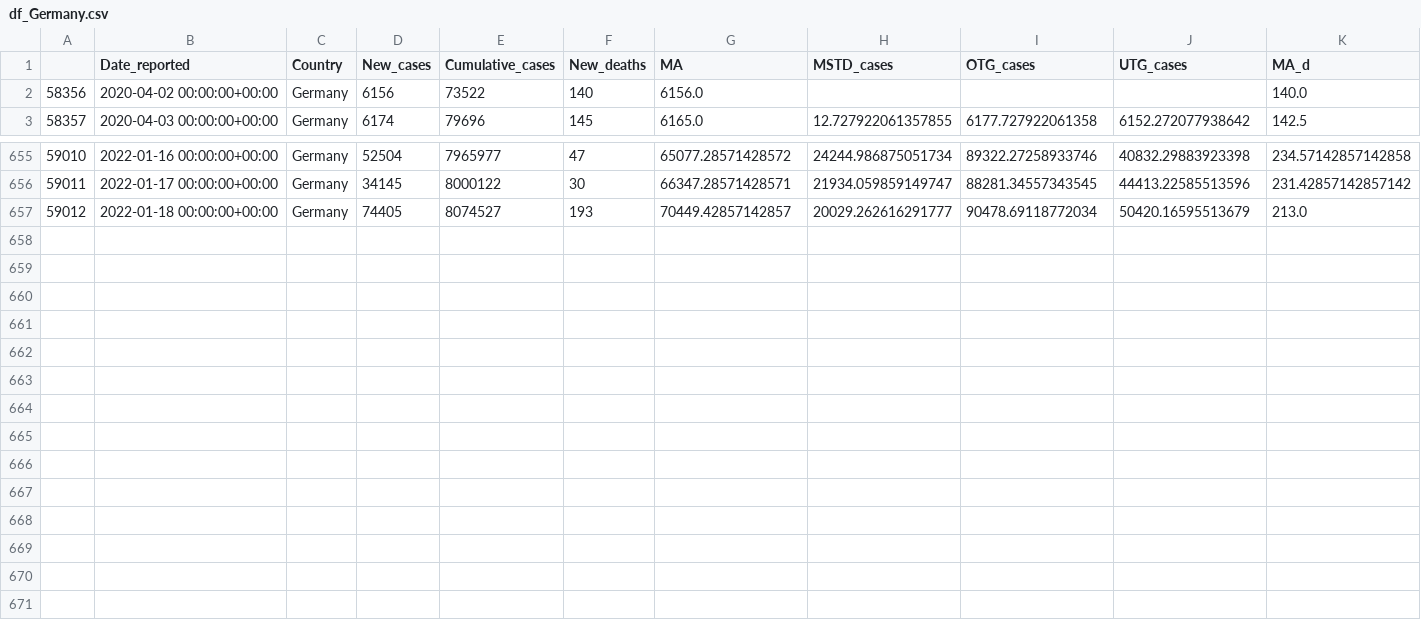
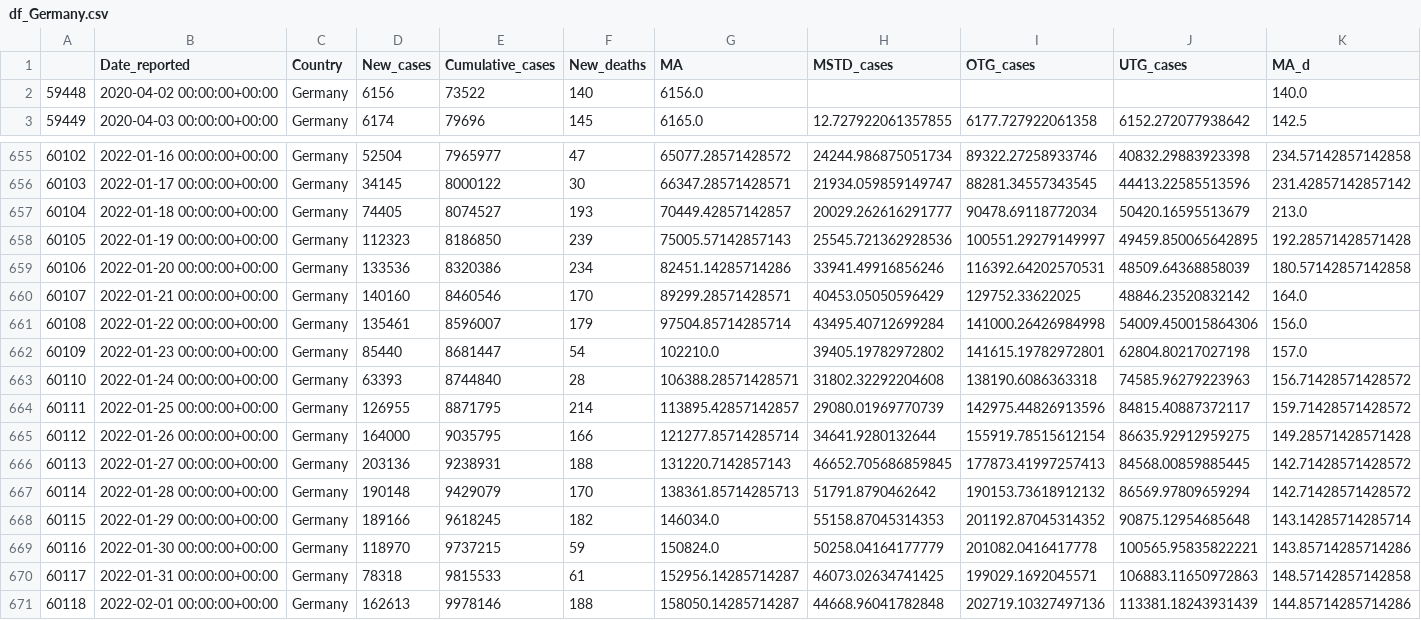
Before and after one commit to GarunWindtotem/Auswertung_Covid_19, a CSV file: output/Dataframes/df_Germany.csv, drawn as a sheet; only a part is shown, gaps mark what is left out; rows hold the shown columns only; the diff names each change by its address in the sheet, - before the commit and + after, or states it on an @@ line.

```diff
--- a/output/Dataframes/df_Germany.csv
+++ b/output/Dataframes/df_Germany.csv
@@ column A renumbered between rows 2 and 657 @@
+row 658: 60105 | 2022-01-19 00:00:00+00:00 | Germany | 112323 | 8186850 | 239 | 75005.57142857143 | 25545.721362928536 | 100551.29279149997 | 49459.850065642895 | 192.28571428571428
+row 659: 60106 | 2022-01-20 00:00:00+00:00 | Germany | 133536 | 8320386 | 234 | 82451.14285714286 | 33941.49916856246 | 116392.64202570531 | 48509.64368858039 | 180.57142857142858
+row 660: 60107 | 2022-01-21 00:00:00+00:00 | Germany | 140160 | 8460546 | 170 | 89299.28571428571 | 40453.05050596429 | 129752.33622025 | 48846.23520832142 | 164.0
+row 661: 60108 | 2022-01-22 00:00:00+00:00 | Germany | 135461 | 8596007 | 179 | 97504.85714285714 | 43495.40712699284 | 141000.26426984998 | 54009.450015864306 | 156.0
+row 662: 60109 | 2022-01-23 00:00:00+00:00 | Germany | 85440 | 8681447 | 54 | 102210.0 | 39405.19782972802 | 141615.19782972801 | 62804.80217027198 | 157.0
+row 663: 60110 | 2022-01-24 00:00:00+00:00 | Germany | 63393 | 8744840 | 28 | 106388.28571428571 | 31802.32292204608 | 138190.6086363318 | 74585.96279223963 | 156.71428571428572
+row 664: 60111 | 2022-01-25 00:00:00+00:00 | Germany | 126955 | 8871795 | 214 | 113895.42857142857 | 29080.01969770739 | 142975.44826913596 | 84815.40887372117 | 159.71428571428572
+row 665: 60112 | 2022-01-26 00:00:00+00:00 | Germany | 164000 | 9035795 | 166 | 121277.85714285714 | 34641.9280132644 | 155919.78515612154 | 86635.92912959275 | 149.28571428571428
+row 666: 60113 | 2022-01-27 00:00:00+00:00 | Germany | 203136 | 9238931 | 188 | 131220.7142857143 | 46652.705686859845 | 177873.41997257413 | 84568.00859885445 | 142.71428571428572
+row 667: 60114 | 2022-01-28 00:00:00+00:00 | Germany | 190148 | 9429079 | 170 | 138361.85714285713 | 51791.8790462642 | 190153.73618912132 | 86569.97809659294 | 142.71428571428572
+row 668: 60115 | 2022-01-29 00:00:00+00:00 | Germany | 189166 | 9618245 | 182 | 146034.0 | 55158.87045314353 | 201192.87045314352 | 90875.12954685648 | 143.14285714285714
+row 669: 60116 | 2022-01-30 00:00:00+00:00 | Germany | 118970 | 9737215 | 59 | 150824.0 | 50258.04164177779 | 201082.0416417778 | 100565.95835822221 | 143.85714285714286
+row 670: 60117 | 2022-01-31 00:00:00+00:00 | Germany | 78318 | 9815533 | 61 | 152956.14285714287 | 46073.02634741425 | 199029.1692045571 | 106883.11650972863 | 148.57142857142858
+row 671: 60118 | 2022-02-01 00:00:00+00:00 | Germany | 162613 | 9978146 | 188 | 158050.14285714287 | 44668.96041782848 | 202719.10327497136 | 113381.18243931439 | 144.85714285714286
```
Also changed, not shown: output/Dataframes/df_Austria.csv, output/Dataframes/df_France.csv, 27 other files.
